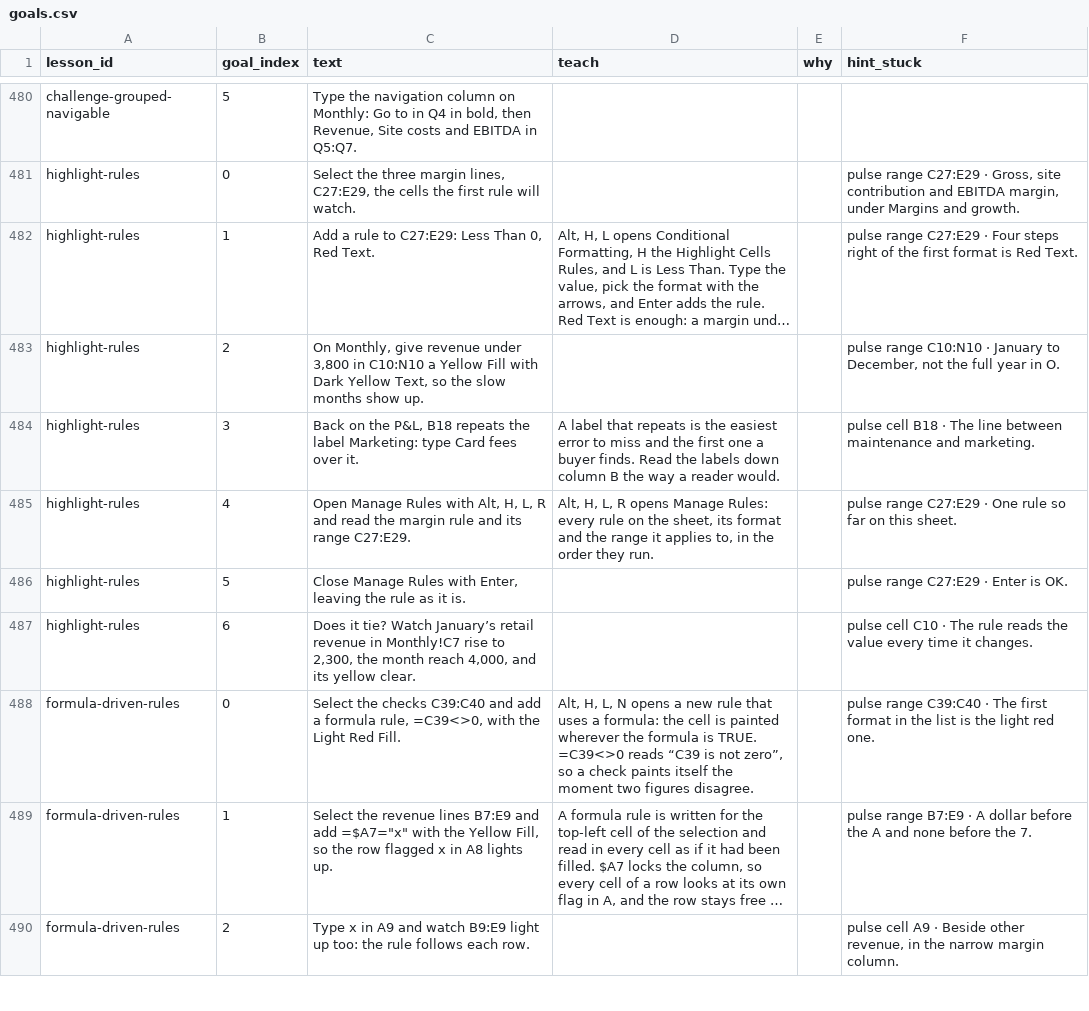
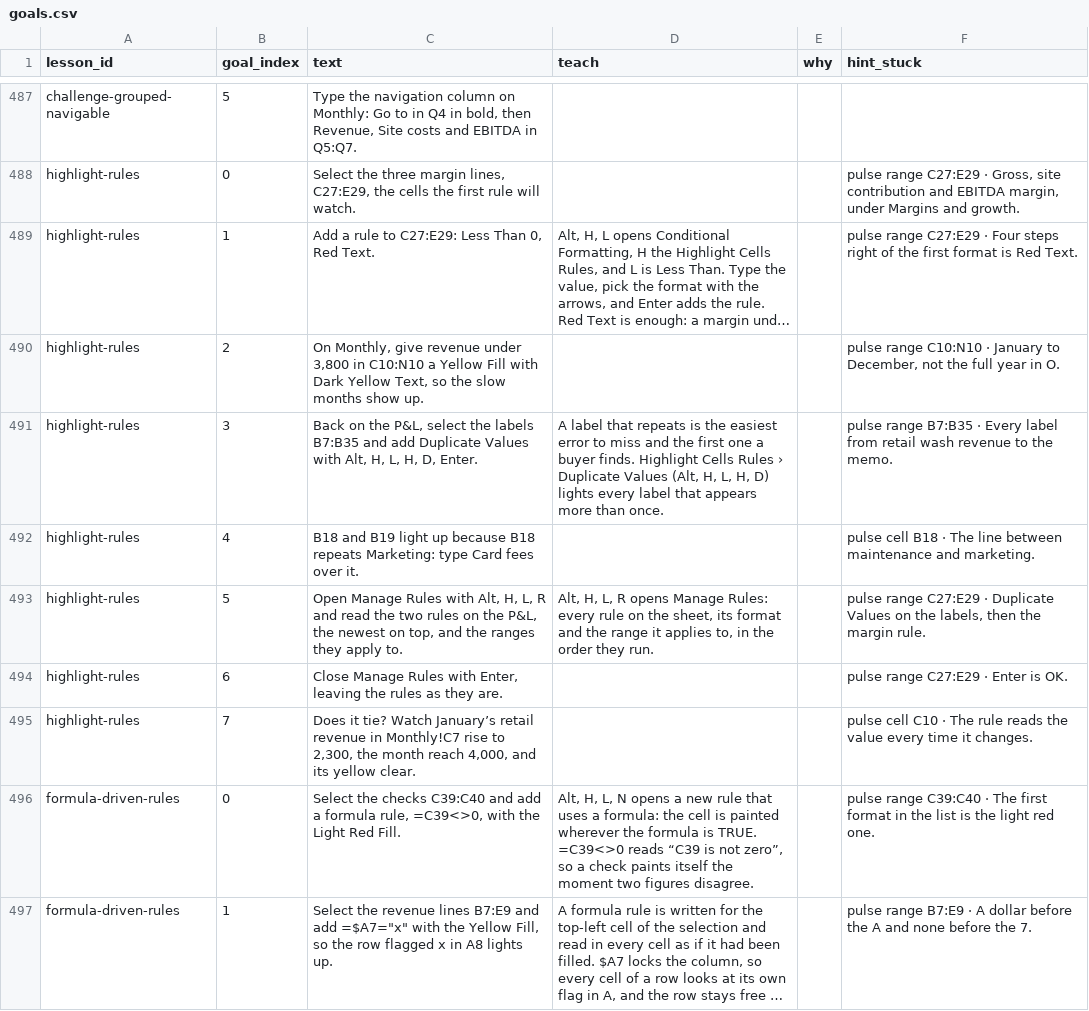
Before and after one commit to rathunter69/Hotkey.gg, a CSV file: app2/content/copy/goals.csv, drawn as a sheet; only a part is shown, gaps mark what is left out; the shorter side is filled out with more unchanged rows; long unchanged cells end in …; addresses are those after the commit; the diff covers the shown part only; the diff names each change by its address in the sheet, - before the commit and + after, or states it on an @@ line.

```diff
--- a/app2/content/copy/goals.csv
+++ b/app2/content/copy/goals.csv
-C491 (text): …the P&L, B18 repeats the label Marketing: type Card fees over it.
+C491 (text): …the P&L, select the labels B7:B35 and add Duplicate Values with Alt, H, L, H, D, Enter.
-D491 (teach): …buyer finds. Read the labels down column B the way a reader would.
+D491 (teach): …buyer finds. Highlight Cells Rules › Duplicate Values (Alt, H, L, H, D) lights every label that appears more than once.
-F491 (hint_stuck): pulse cell B18 · The line between maintenance and marketing.
+F491 (hint_stuck): pulse range B7:B35 · Every label from retail wash revenue to the memo.
+row 492: highlight-rules | 4 | B18 and B19 light up because B18 repeats Marketing: type Card fees over it. |  |  | pulse cell B18 · The line between maintenance and marketing.
-B493 (goal_index): 4
+B493 (goal_index): 5
-C493 (text): …read the margin rule and its range C27:E29.
+C493 (text): …read the two rules on the P&L, the newest on top, and the ranges they apply to.
-F493 (hint_stuck): …C27:E29 · One rule so far on this sheet.
+F493 (hint_stuck): …C27:E29 · Duplicate Values on the labels, then the margin rule.
-B494 (goal_index): 5
+B494 (goal_index): 6
-C494 (text): …leaving the rule as it is.
+C494 (text): …leaving the rules as they are.
-B495 (goal_index): 6
+B495 (goal_index): 7
```
Also changed, not shown: 8 added rows and 18 edited cells elsewhere in this file, app2/content/copy/lessons.csv, 18 other files.
